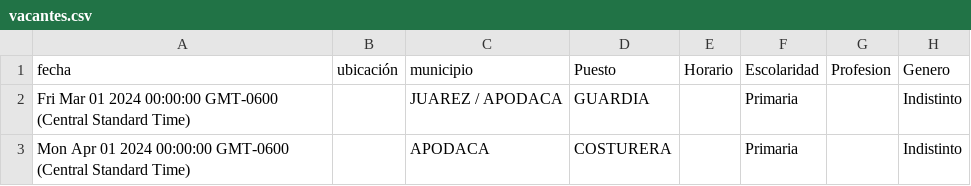
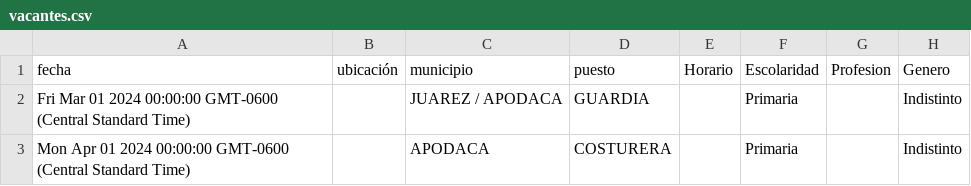
Before and after one commit to velverconsulting/soyjuarense-public, a CSV file: vacantes.csv, drawn as a sheet; only a part is shown; the diff names each change by its address in the sheet, - before the commit and + after, or states it on an @@ line.

Commit message:
Updated file with CSV data from Google Sheets on 2024-11-28T19:31:45.882Z

```diff
--- a/vacantes.csv
+++ b/vacantes.csv
-D1: Puesto
+D1: puesto
```
